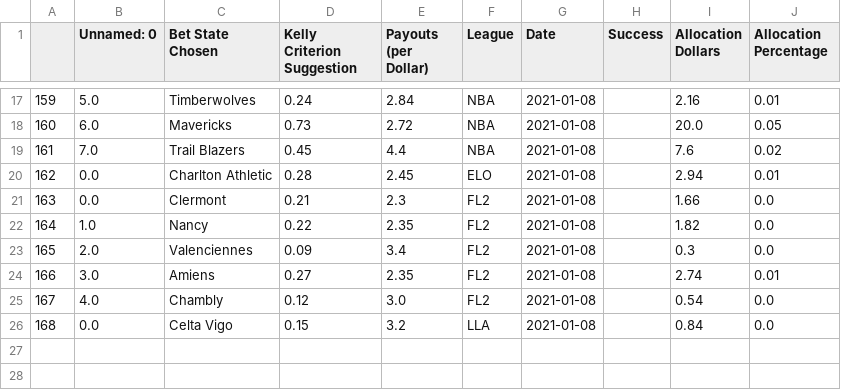
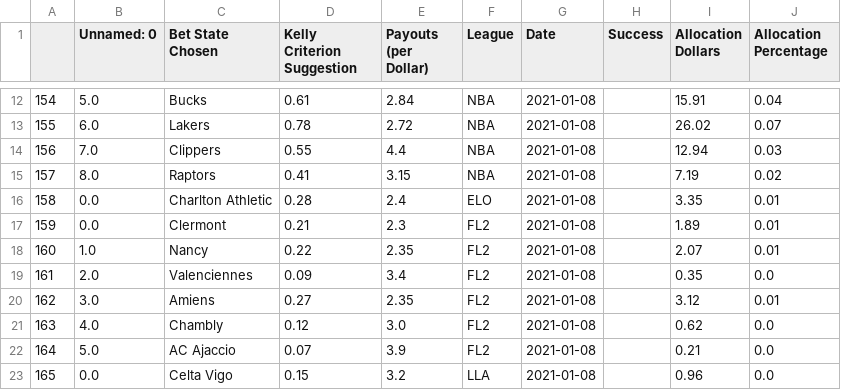
Before and after one commit to axz2000/sportsbook, a CSV file: masterScript/masterUpcoming.csv, drawn as a sheet; only a part is shown, gaps mark what is left out; addresses are those after the commit; the diff covers the shown part only; the diff names each change by its address in the sheet, - before the commit and + after, or states it on an @@ line.

```diff
--- a/masterScript/masterUpcoming.csv
+++ b/masterScript/masterUpcoming.csv
@@ column A renumbered from row 7 down @@
-C12 (Bet State Chosen): Timberwolves
+C12 (Bet State Chosen): Bucks
-D12 (Kelly Criterion Suggestion): 0.24
+D12 (Kelly Criterion Suggestion): 0.61
-I12 (Allocation Dollars): 2.16
+I12 (Allocation Dollars): 15.91
-J12 (Allocation Percentage): 0.01
+J12 (Allocation Percentage): 0.04
-C13 (Bet State Chosen): Mavericks
+C13 (Bet State Chosen): Lakers
-D13 (Kelly Criterion Suggestion): 0.73
+D13 (Kelly Criterion Suggestion): 0.78
-I13 (Allocation Dollars): 20.0
+I13 (Allocation Dollars): 26.02
-J13 (Allocation Percentage): 0.05
+J13 (Allocation Percentage): 0.07
-C14 (Bet State Chosen): Trail Blazers
+C14 (Bet State Chosen): Clippers
-D14 (Kelly Criterion Suggestion): 0.45
+D14 (Kelly Criterion Suggestion): 0.55
-I14 (Allocation Dollars): 7.6
+I14 (Allocation Dollars): 12.94
-J14 (Allocation Percentage): 0.02
+J14 (Allocation Percentage): 0.03
+row 15: 157 | 8.0 | Raptors | 0.41 | 3.15 | NBA | 2021-01-08 |  | 7.19 | 0.02
-E16 (Payouts (per Dollar)): 2.45
+E16 (Payouts (per Dollar)): 2.4
-I16 (Allocation Dollars): 2.94
+I16 (Allocation Dollars): 3.35
-I17 (Allocation Dollars): 1.66
+I17 (Allocation Dollars): 1.89
-J17:J18 (Allocation Percentage): 0.0
+J17:J18 (Allocation Percentage): 0.01
-I18 (Allocation Dollars): 1.82
+I18 (Allocation Dollars): 2.07
-I19 (Allocation Dollars): 0.3
+I19 (Allocation Dollars): 0.35
-I20 (Allocation Dollars): 2.74
+I20 (Allocation Dollars): 3.12
-I21 (Allocation Dollars): 0.54
+I21 (Allocation Dollars): 0.62
+row 22: 164 | 5.0 | AC Ajaccio | 0.07 | 3.9 | FL2 | 2021-01-08 |  | 0.21 | 0.0
-I23 (Allocation Dollars): 0.84
+I23 (Allocation Dollars): 0.96
```
Also changed, not shown: 5 removed rows and 26 edited cells elsewhere in this file, masterScript/masterDaily.csv, 1 other file.
